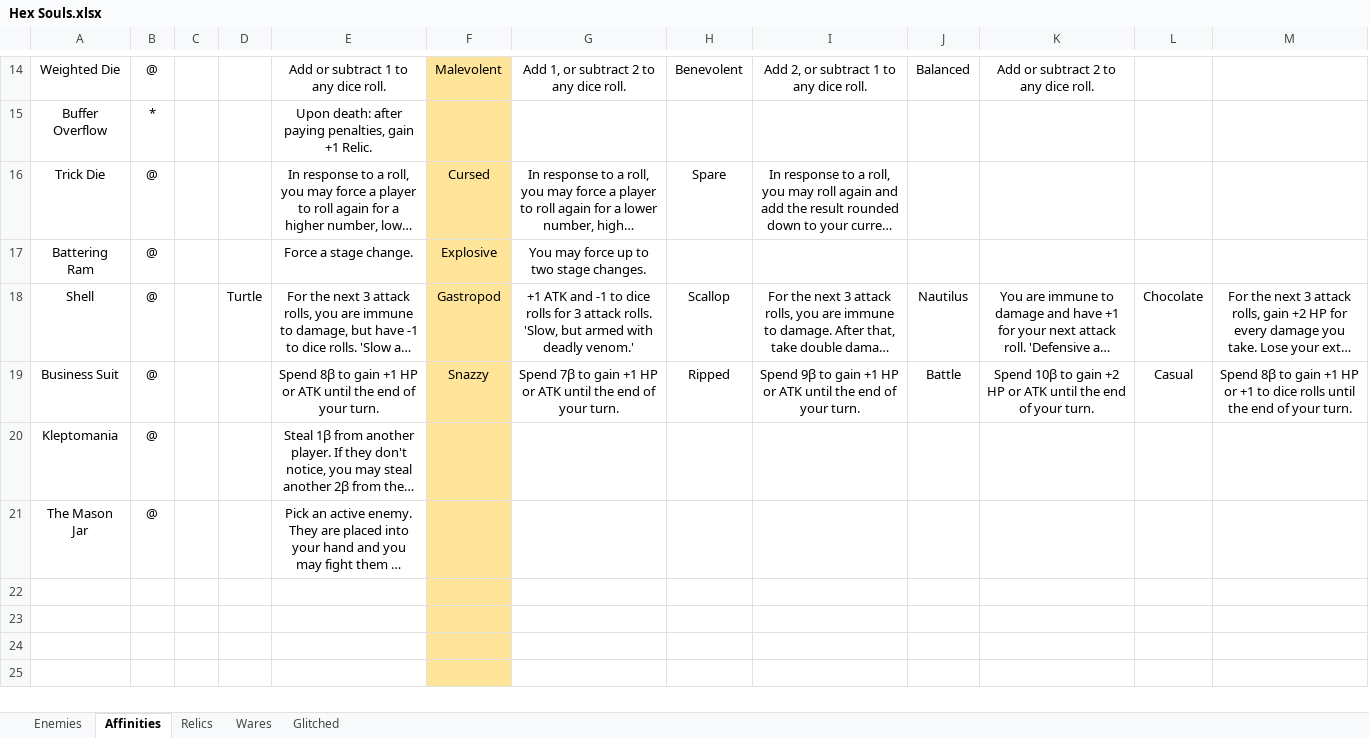
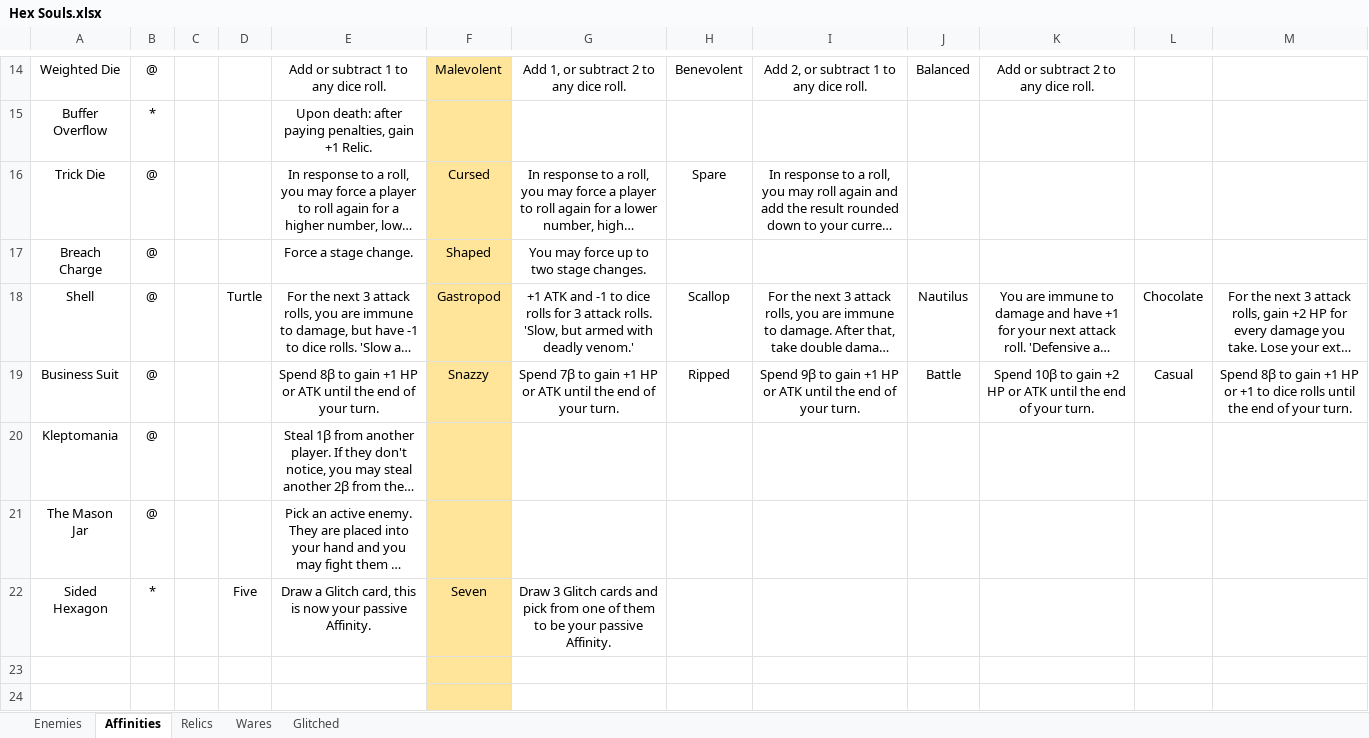
Before and after one commit to Reginald-Halifrax/CustomFourSouls, an Excel workbook: pythonProject/Hex Souls.xlsx, sheet Affinities, drawn as a sheet; only a part is shown, gaps mark what is left out; the shorter side is filled out with more unchanged rows; long unchanged cells end in …; values as stored, in another font and other column widths than the file's, no borders; charts and pictures and table styles not drawn; the diff names each change by its address in the sheet, - before the commit and + after, or states it on an @@ line.

```diff
--- a/pythonProject/Hex Souls.xlsx (sheet Affinities)
+++ b/pythonProject/Hex Souls.xlsx (sheet Affinities)
-A17: Battering Ram
+A17: Breach Charge
-F17: Explosive
+F17: Shaped
-row 22: (empty)
+row 22: Sided Hexagon | * |  | Five | Draw a Glitch card, this is now your passive Affinity. | Seven | Draw 3 Glitch cards and pick from one of them to be your passive Affinity.
```
Also changed, not shown: sheet Enemies, sheet Wares, sheet Relics, sheet Glitched, 12 other files.
